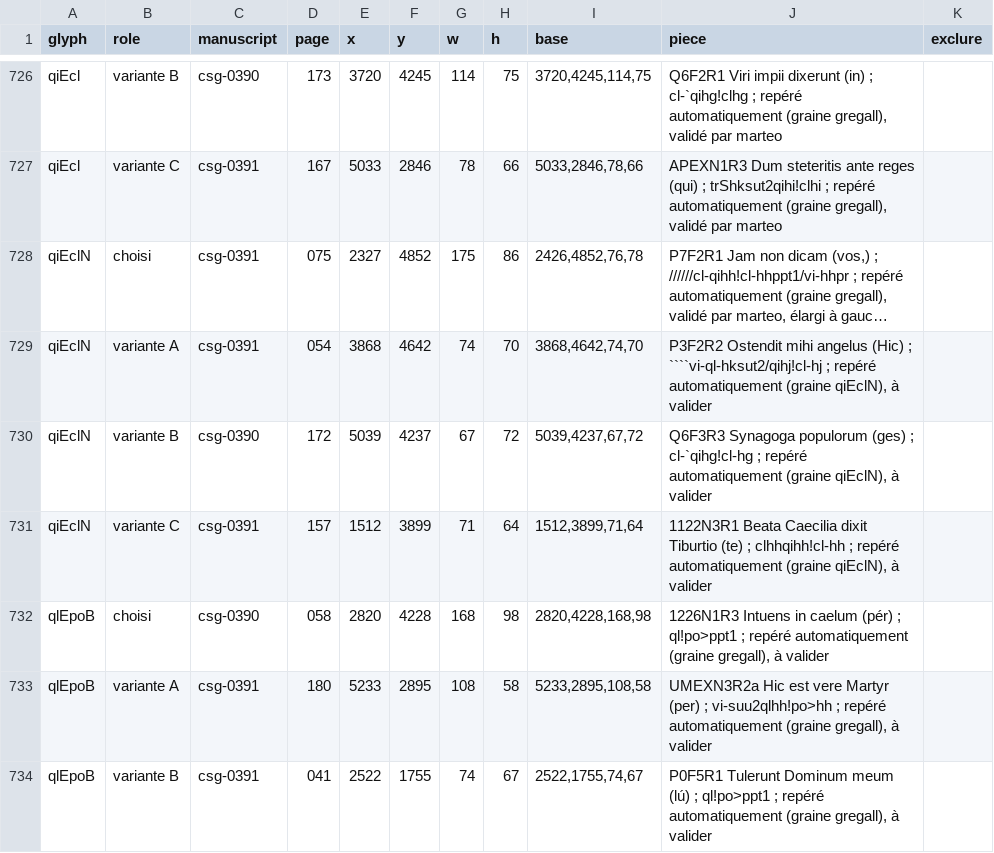
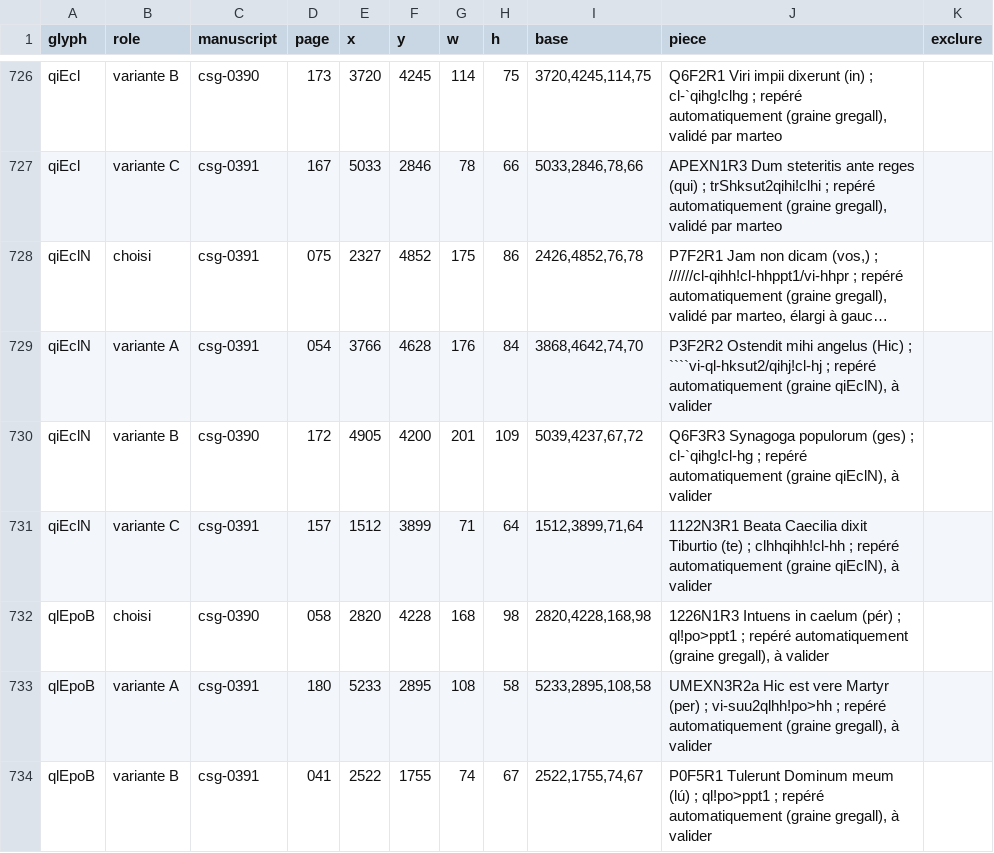
Before and after one commit to Nocturnale-Romanum/tooling, a CSV file: .claude/skills/grehartker/sources/exemplaires.csv, drawn as a sheet; only a part is shown, gaps mark what is left out; long unchanged cells end in …; the diff names each change by its address in the sheet, - before the commit and + after, or states it on an @@ line.

```diff
--- a/.claude/skills/grehartker/sources/exemplaires.csv
+++ b/.claude/skills/grehartker/sources/exemplaires.csv
-E729 (x): 3868
+E729 (x): 3766
-F729 (y): 4642
+F729 (y): 4628
-G729 (w): 74
+G729 (w): 176
-H729 (h): 70
+H729 (h): 84
-E730 (x): 5039
+E730 (x): 4905
-F730 (y): 4237
+F730 (y): 4200
-G730 (w): 67
+G730 (w): 201
-H730 (h): 72
+H730 (h): 109
```
